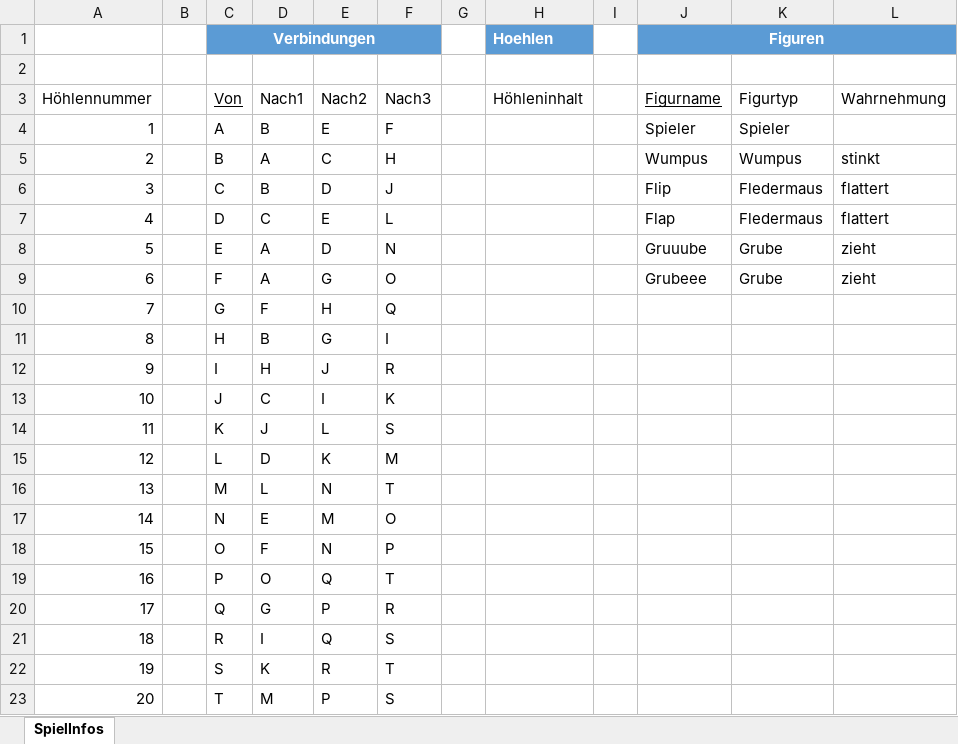
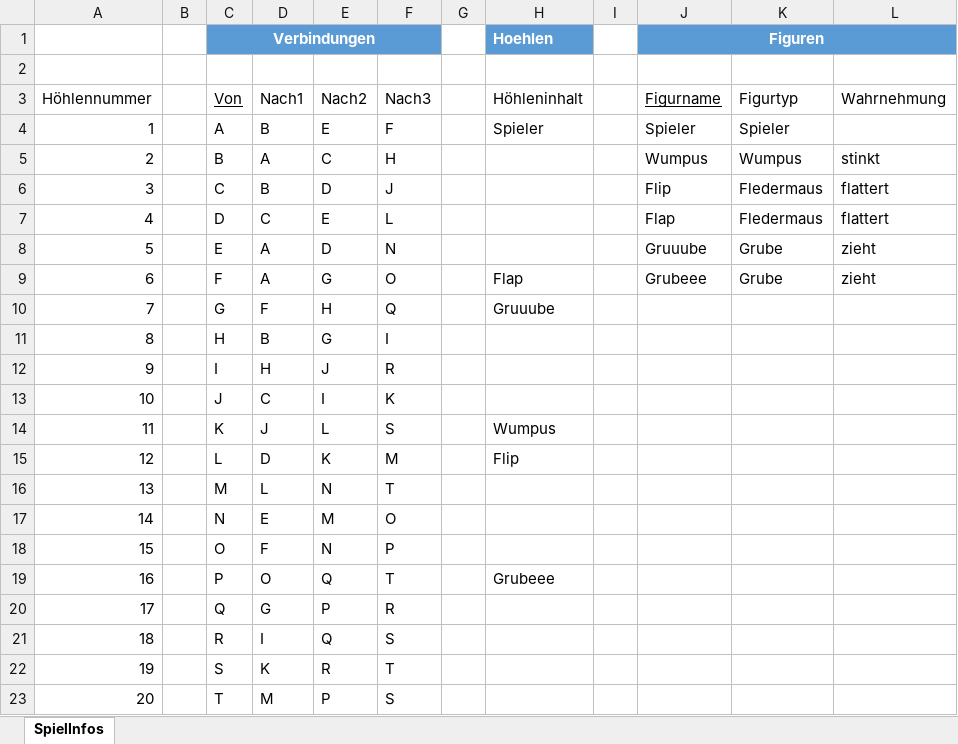
Before and after one commit to MarkusOnTeams/VBA_Wumpus, an Excel workbook: Wumpus.xlsm, sheet SpielInfos, drawn as a sheet; values as stored, in another font and other column widths than the file's, no borders; table styles not drawn; the diff names each change by its address in the sheet, - before the commit and + after, or states it on an @@ line.

```diff
--- a/Wumpus.xlsm (sheet SpielInfos)
+++ b/Wumpus.xlsm (sheet SpielInfos)
-H4 (Höhleninhalt): (empty)
+H4 (Höhleninhalt): Spieler
-H9 (Höhleninhalt): (empty)
+H9 (Höhleninhalt): Flap
-H10 (Höhleninhalt): (empty)
+H10 (Höhleninhalt): Gruuube
-H14 (Höhleninhalt): (empty)
+H14 (Höhleninhalt): Wumpus
-H15 (Höhleninhalt): (empty)
+H15 (Höhleninhalt): Flip
-H19 (Höhleninhalt): (empty)
+H19 (Höhleninhalt): Grubeee
```
Also changed, not shown: 11 other files.
